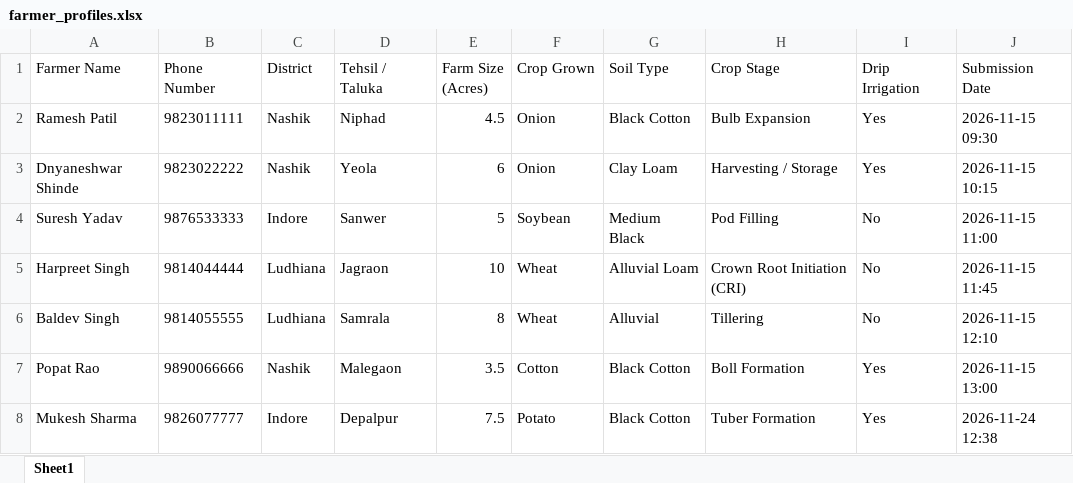
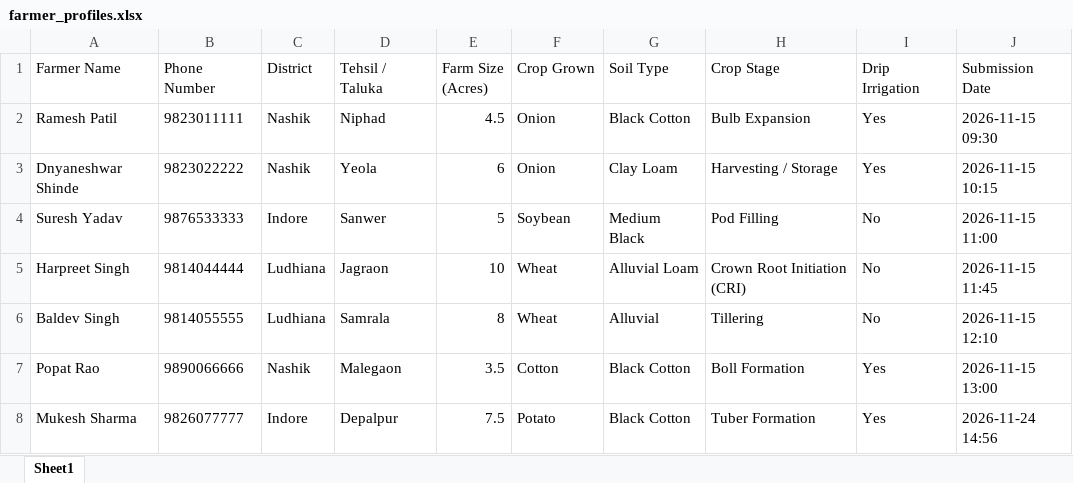
Before and after one commit to raann1aa/ADT_AT_BOT, an Excel workbook: data/farmer_profiles.xlsx, sheet Sheet1, drawn as a sheet; values as stored, in another font and other column widths than the file's, no borders; the diff names each change by its address in the sheet, - before the commit and + after, or states it on an @@ line.

```diff
--- a/data/farmer_profiles.xlsx (sheet Sheet1)
+++ b/data/farmer_profiles.xlsx (sheet Sheet1)
-J8 (Submission Date): 2026-11-24 12:38
+J8 (Submission Date): 2026-11-24 14:56
```
Also changed, not shown: 24 other files.
